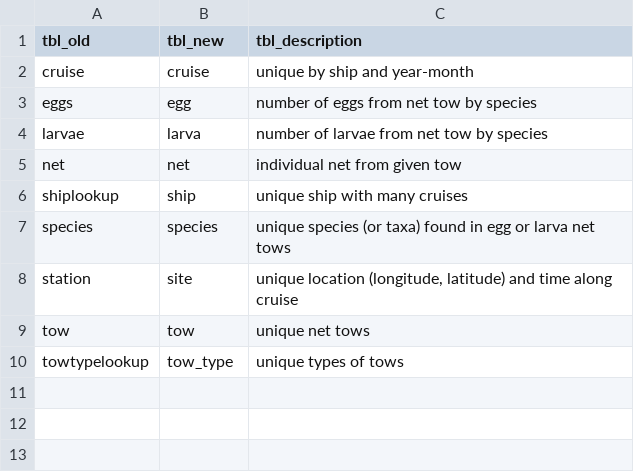
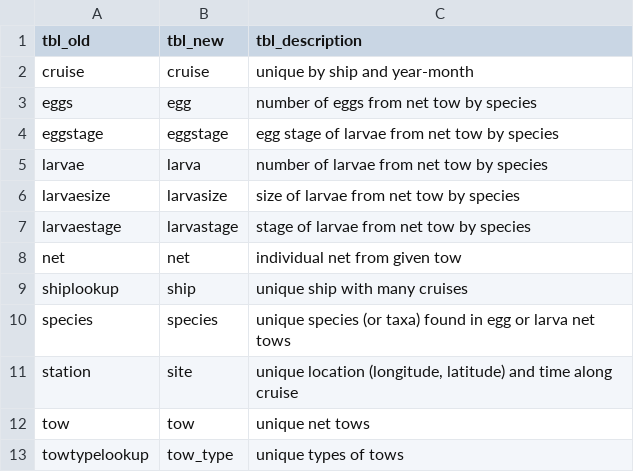
Before and after one commit to CalCOFI/workflows, a CSV file: ingest/swfsc.noaa.gov/calcofi-db/tbls_redefine.csv, drawn as a sheet.

```diff
--- a/ingest/swfsc.noaa.gov/calcofi-db/tbls_redefine.csv
+++ b/ingest/swfsc.noaa.gov/calcofi-db/tbls_redefine.csv
@@ -3,3 +3,6 @@ cruise,cruise,unique by ship and year-month
 eggs,egg,number of eggs from net tow by species
+eggstage,eggstage,egg stage of larvae from net tow by species
 larvae,larva,number of larvae from net tow by species
+larvaesize,larvasize,size of larvae from net tow by species
+larvaestage,larvastage,stage of larvae from net tow by species
 net,net,individual net from given tow
```
Also changed, not shown: ingest/swfsc.noaa.gov/calcofi-db/flds_redefine.csv, 1 other file.
